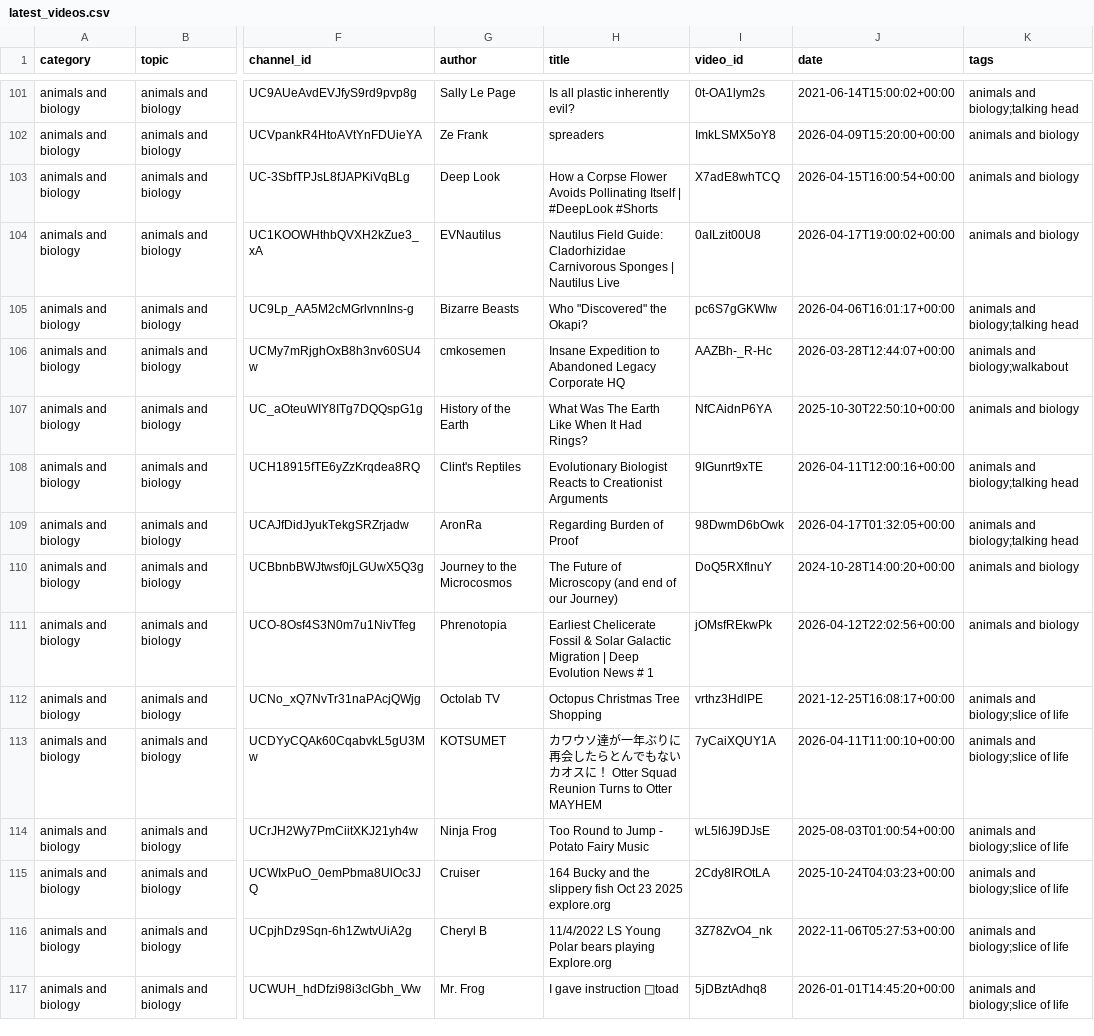
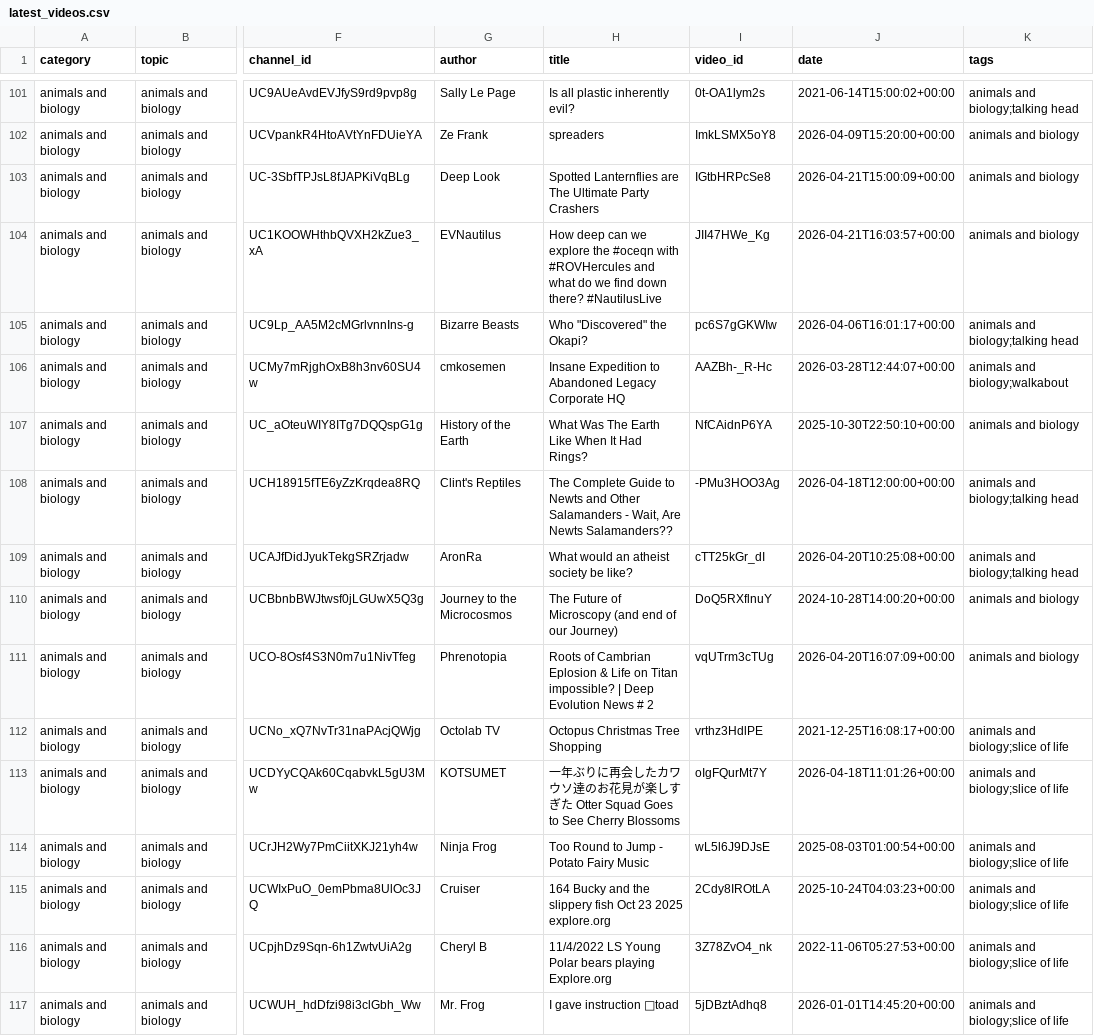
Before and after one commit to RMWinslow/ytrss, a CSV file: latest_videos.csv, drawn as a sheet; only a part is shown, gaps mark what is left out; the diff covers the shown part only; the diff names each change by its address in the sheet, - before the commit and + after, or states it on an @@ line.

```diff
--- a/latest_videos.csv
+++ b/latest_videos.csv
-H103 (title): How a Corpse Flower Avoids Pollinating Itself | #DeepLook #Shorts
+H103 (title): Spotted Lanternflies are The Ultimate Party Crashers
-I103 (video_id): X7adE8whTCQ
+I103 (video_id): IGtbHRPcSe8
-J103 (date): 2026-04-15T16:00:54+00:00
+J103 (date): 2026-04-21T15:00:09+00:00
-H104 (title): Nautilus Field Guide: Cladorhizidae Carnivorous Sponges | Nautilus Live
+H104 (title): How deep can we explore the #oceqn with #ROVHercules and what do we find down there? #NautilusLive
-I104 (video_id): 0aILzit00U8
+I104 (video_id): JII47HWe_Kg
-J104 (date): 2026-04-17T19:00:02+00:00
+J104 (date): 2026-04-21T16:03:57+00:00
-H108 (title): Evolutionary Biologist Reacts to Creationist Arguments
+H108 (title): The Complete Guide to Newts and Other Salamanders - Wait, Are Newts Salamanders??
-I108 (video_id): 9IGunrt9xTE
+I108 (video_id): -PMu3HOO3Ag
-J108 (date): 2026-04-11T12:00:16+00:00
+J108 (date): 2026-04-18T12:00:00+00:00
-H109 (title): Regarding Burden of Proof
+H109 (title): What would an atheist society be like?
-I109 (video_id): 98DwmD6bOwk
+I109 (video_id): cTT25kGr_dI
-J109 (date): 2026-04-17T01:32:05+00:00
+J109 (date): 2026-04-20T10:25:08+00:00
-H111 (title): Earliest Chelicerate Fossil & Solar Galactic Migration | Deep Evolution News # 1
+H111 (title): Roots of Cambrian Eplosion & Life on Titan impossible? | Deep Evolution News # 2
-I111 (video_id): jOMsfREkwPk
+I111 (video_id): vqUTrm3cTUg
-J111 (date): 2026-04-12T22:02:56+00:00
+J111 (date): 2026-04-20T16:07:09+00:00
-H113 (title): カワウソ達が一年ぶりに再会したらとんでもないカオスに！ Otter Squad Reunion Turns to Otter MAYHEM
+H113 (title): 一年ぶりに再会したカワウソ達のお花見が楽しすぎた Otter Squad Goes to See Cherry Blossoms
-I113 (video_id): 7yCaiXQUY1A
+I113 (video_id): oIgFQurMt7Y
-J113 (date): 2026-04-11T11:00:10+00:00
+J113 (date): 2026-04-18T11:01:26+00:00
```
Also changed, not shown: 149 edited cells elsewhere in this file, 1 other file.
